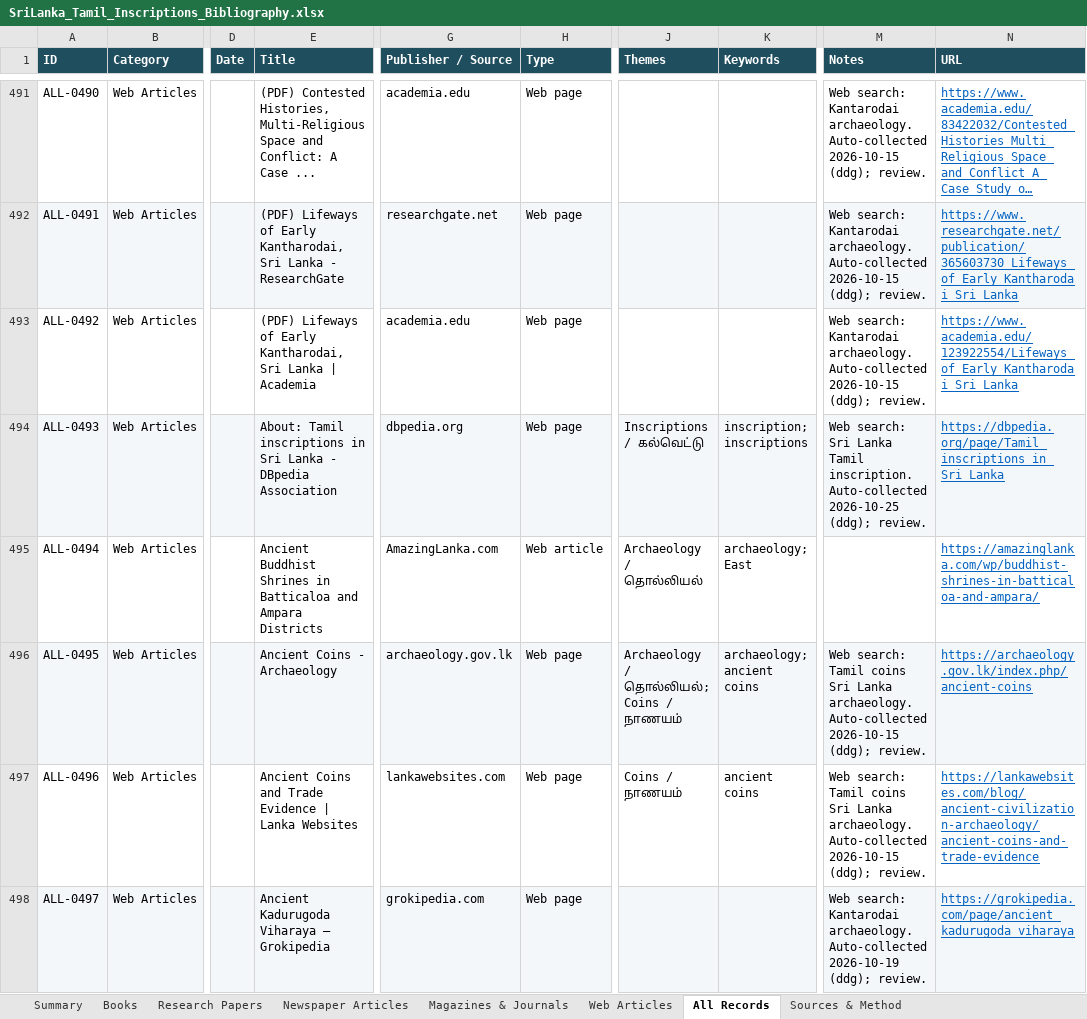
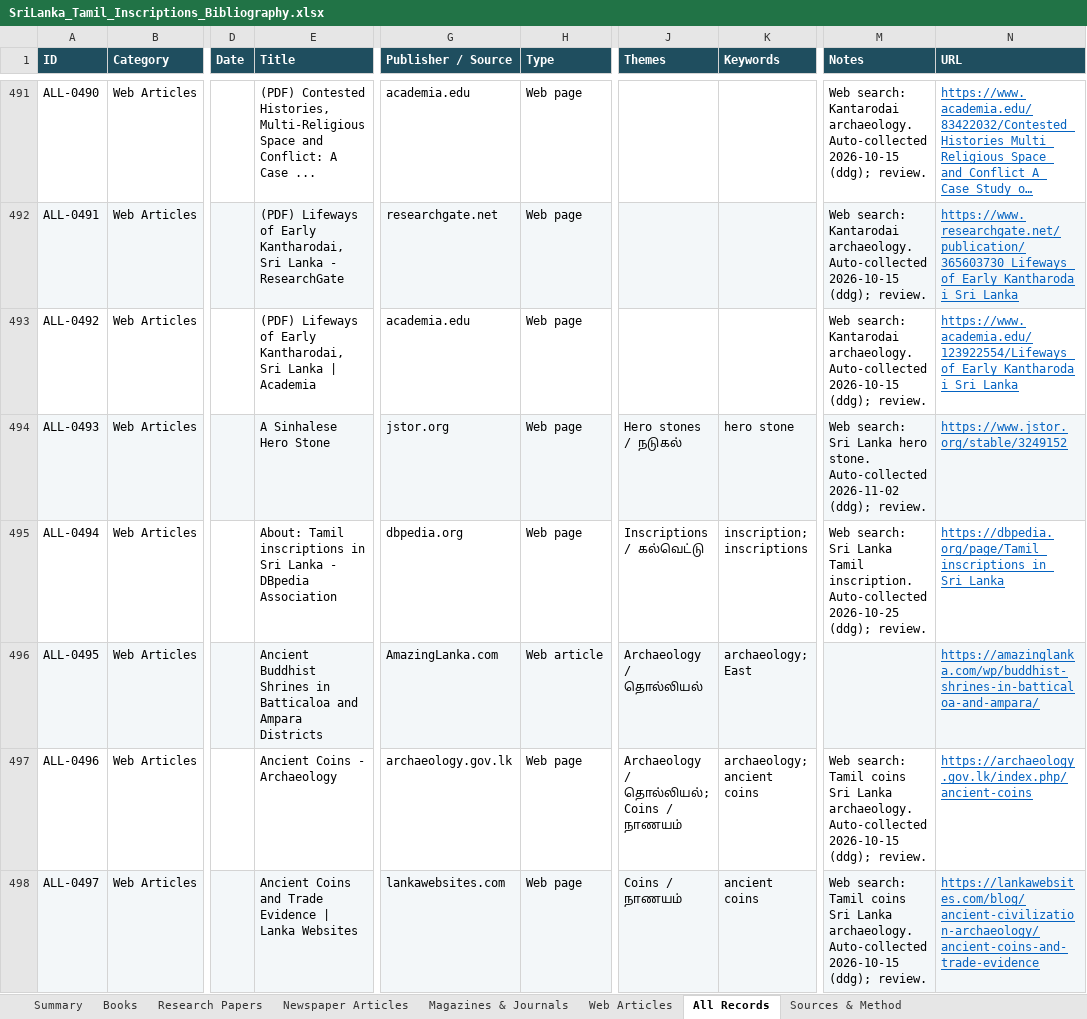
Before and after one commit to Udhayan26/srilanka-tamil-inscriptions-bibliography, an Excel workbook: output/SriLanka_Tamil_Inscriptions_Bibliography.xlsx, sheet All Records, drawn as a sheet; only a part is shown, gaps mark what is left out; long unchanged cells end in …; values as stored, in another font and other column widths than the file's, no borders; the diff covers the shown part only; the diff names each change by its address in the sheet, - before the commit and + after, or states it on an @@ line.

```diff
--- a/output/SriLanka_Tamil_Inscriptions_Bibliography.xlsx (sheet All Records)
+++ b/output/SriLanka_Tamil_Inscriptions_Bibliography.xlsx (sheet All Records)
-E494 (Title): About: Tamil inscriptions in Sri Lanka - DBpedia Association
+E494 (Title): A Sinhalese Hero Stone
-G494 (Publisher / Source): dbpedia.org
+G494 (Publisher / Source): jstor.org
-J494 (Themes): Inscriptions / கல்வெட்டு
+J494 (Themes): Hero stones / நடுகல்
-K494 (Keywords): inscription; inscriptions
+K494 (Keywords): hero stone
-M494 (Notes): …Sri Lanka Tamil inscription. Auto-collected 2026-10-25 (ddg); review.
+M494 (Notes): …Sri Lanka hero stone. Auto-collected 2026-11-02 (ddg); review.
-N494 (URL): https://dbpedia.org/page/Tamil_inscriptions_in_Sri_Lanka
+N494 (URL): https://www.jstor.org/stable/3249152
-E495 (Title): Ancient Buddhist Shrines in Batticaloa and Ampara Districts
+E495 (Title): About: Tamil inscriptions in Sri Lanka - DBpedia Association
-G495 (Publisher / Source): AmazingLanka.com
+G495 (Publisher / Source): dbpedia.org
-H495 (Type): Web article
+H495 (Type): Web page
-J495 (Themes): Archaeology / தொல்லியல்
+J495 (Themes): Inscriptions / கல்வெட்டு
-K495 (Keywords): archaeology; East
+K495 (Keywords): inscription; inscriptions
-M495 (Notes): (empty)
+M495 (Notes): Web search: Sri Lanka Tamil inscription. Auto-collected 2026-10-25 (ddg); review.
-N495 (URL): https://amazinglanka.com/wp/buddhist-shrines-in-batticaloa-and-ampara/
+N495 (URL): https://dbpedia.org/page/Tamil_inscriptions_in_Sri_Lanka
-E496 (Title): Ancient Coins - Archaeology
+E496 (Title): Ancient Buddhist Shrines in Batticaloa and Ampara Districts
-G496 (Publisher / Source): archaeology.gov.lk
+G496 (Publisher / Source): AmazingLanka.com
-H496 (Type): Web page
+H496 (Type): Web article
-J496 (Themes): Archaeology / தொல்லியல்; Coins / நாணயம்
+J496 (Themes): Archaeology / தொல்லியல்
-K496 (Keywords): archaeology; ancient coins
+K496 (Keywords): archaeology; East
-M496 (Notes): Web search: Tamil coins Sri Lanka archaeology. Auto-collected 2026-10-15 (ddg); review.
+M496 (Notes): (empty)
-N496 (URL): https://archaeology.gov.lk/index.php/ancient-coins
+N496 (URL): https://amazinglanka.com/wp/buddhist-shrines-in-batticaloa-and-ampara/
-E497 (Title): Ancient Coins and Trade Evidence | Lanka Websites
+E497 (Title): Ancient Coins - Archaeology
-G497 (Publisher / Source): lankawebsites.com
+G497 (Publisher / Source): archaeology.gov.lk
-J497 (Themes): Coins / நாணயம்
+J497 (Themes): Archaeology / தொல்லியல்; Coins / நாணயம்
-K497 (Keywords): ancient coins
+K497 (Keywords): archaeology; ancient coins
-N497 (URL): https://lankawebsites.com/blog/ancient-civilization-archaeology/ancient-coins-and-trade-evidence
+N497 (URL): https://archaeology.gov.lk/index.php/ancient-coins
-E498 (Title): Ancient Kadurugoda Viharaya — Grokipedia
+E498 (Title): Ancient Coins and Trade Evidence | Lanka Websites
-G498 (Publisher / Source): grokipedia.com
+G498 (Publisher / Source): lankawebsites.com
-J498 (Themes): (empty)
+J498 (Themes): Coins / நாணயம்
-K498 (Keywords): (empty)
+K498 (Keywords): ancient coins
-M498 (Notes): Web search: Kantarodai archaeology. Auto-collected 2026-10-19 (ddg); review.
+M498 (Notes): Web search: Tamil coins Sri Lanka archaeology. Auto-collected 2026-10-15 (ddg); review.
-N498 (URL): https://grokipedia.com/page/ancient_kadurugoda_viharaya
+N498 (URL): https://lankawebsites.com/blog/ancient-civilization-archaeology/ancient-coins-and-trade-evidence
```
Also changed, not shown: 2 added rows and 466 edited cells elsewhere in this sheet, sheet Web Articles, sheet Summary, 3 other files.
